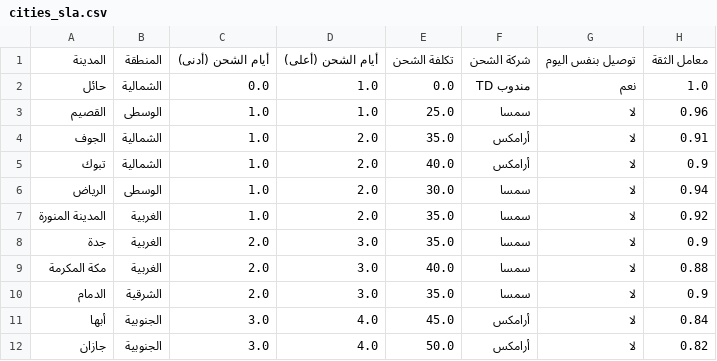
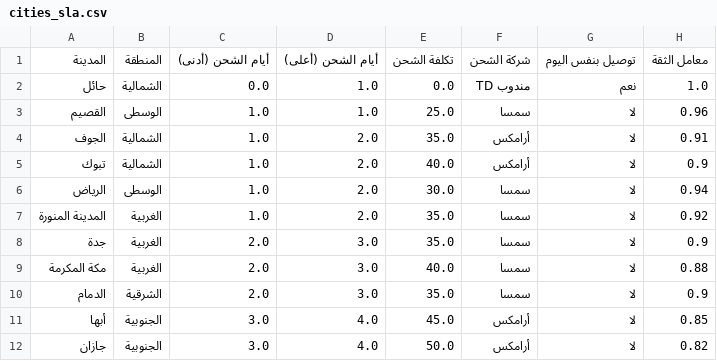
Before and after one commit to muath-alghatran/TD, a CSV file: docs/data/cities_sla.csv, drawn as a sheet.

Commit message:
تصحيح مرجعي: توحيد سياسة الدفع (بلا حجز) وأرقام اختبار محرك الوعد
- prototype-parts.html: إزالة نص Authorization/الحجز القديم من شاشة
  الدفع؛ الأخضر فقط يدفع فوراً، والأصفر والرمادي بلا دفع حتى تأكيد
  الإدارة ثم رابط دفع — مطابقة لقرار payment-spec.md v3.0
- cities_sla.csv + CITIES: معامل ثقة أبها 0.85 بدل 0.84 ليطابق
  رقم 81% في build-plan.md
- promise-tester.md: تصحيح مدينة حالتي الاختبار (حائل بدل الرياض)
  لتطابق الأرقام المرجعية 99% و62% تماماً

```diff
--- a/docs/data/cities_sla.csv
+++ b/docs/data/cities_sla.csv
@@ -10,3 +10,3 @@
 الدمام,الشرقية,2.0,3.0,35.0,سمسا,لا,0.9
-أبها,الجنوبية,3.0,4.0,45.0,أرامكس,لا,0.84
+أبها,الجنوبية,3.0,4.0,45.0,أرامكس,لا,0.85
 جازان,الجنوبية,3.0,4.0,50.0,أرامكس,لا,0.82
```
Also changed, not shown: 2 other files.
